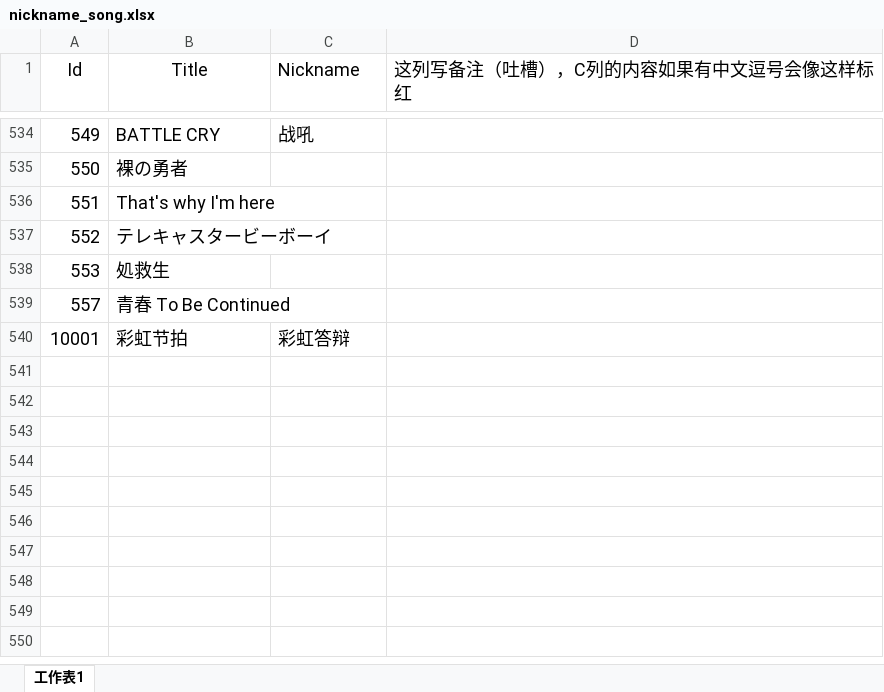
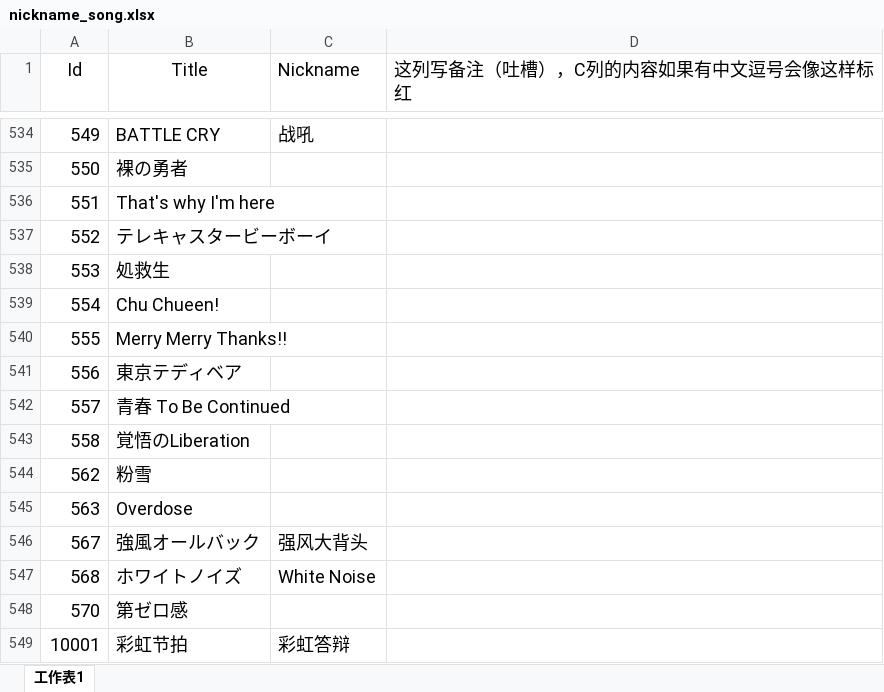
Before and after one commit to Yamamoto-2/tsugu-bangdream-bot, an Excel workbook: backend/config/nickname_song.xlsx, sheet 工作表1, drawn as a sheet; only a part is shown, gaps mark what is left out; values as stored, in another font and other column widths than the file's, no borders; conditional formats not drawn; the diff names each change by its address in the sheet, - before the commit and + after, or states it on an @@ line.

Commit message:
数据更新

```diff
--- a/backend/config/nickname_song.xlsx (sheet 工作表1)
+++ b/backend/config/nickname_song.xlsx (sheet 工作表1)
+row 539: 554 | Chu Chueen!
+row 540: 555 | Merry Merry Thanks!!
+row 541: 556 | 東京テディベア
+row 543: 558 | 覚悟のLiberation
+row 544: 562 | 粉雪
+row 545: 563 | Overdose
+row 546: 567 | 強風オールバック | 强风大背头
+row 547: 568 | ホワイトノイズ | White Noise
+row 548: 570 | 第ゼロ感
```
